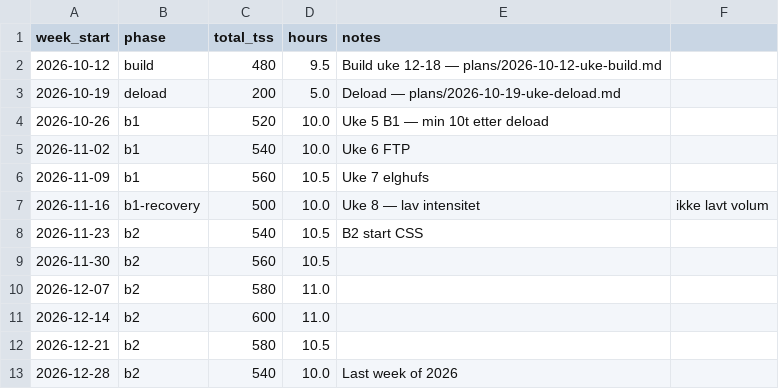
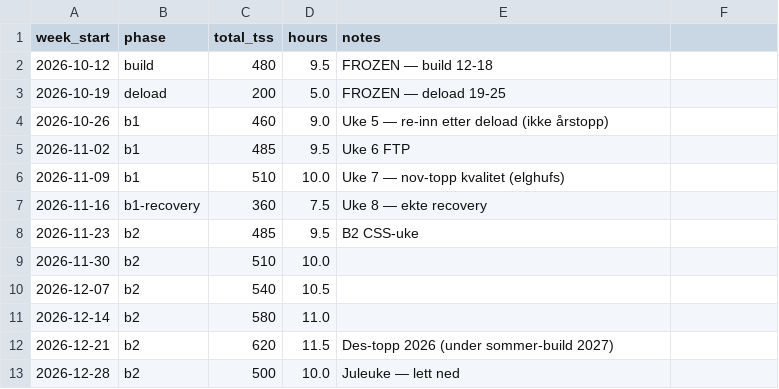
Before and after one commit to Wilste123/Lofoten_light, a CSV file: plans/csv/intervals-weekly-targets-2026-10-12-12-31.csv, drawn as a sheet.

```diff
--- a/plans/csv/intervals-weekly-targets-2026-10-12-12-31.csv
+++ b/plans/csv/intervals-weekly-targets-2026-10-12-12-31.csv
@@ -1,13 +1,13 @@
 week_start,phase,total_tss,hours,notes
-2026-10-12,build,480,9.5,Build uke 12-18 — plans/2026-10-12-uke-build.md
-2026-10-19,deload,200,5.0,Deload — plans/2026-10-19-uke-deload.md
-2026-10-26,b1,520,10.0,Uke 5 B1 — min 10t etter deload
-2026-11-02,b1,540,10.0,Uke 6 FTP
-2026-11-09,b1,560,10.5,Uke 7 elghufs
-2026-11-16,b1-recovery,500,10.0,Uke 8 — lav intensitet, ikke lavt volum
-2026-11-23,b2,540,10.5,B2 start CSS
-2026-11-30,b2,560,10.5,
-2026-12-07,b2,580,11.0,
-2026-12-14,b2,600,11.0,
-2026-12-21,b2,580,10.5,
-2026-12-28,b2,540,10.0,Last week of 2026
+2026-10-12,build,480,9.5,FROZEN — build 12-18
+2026-10-19,deload,200,5.0,FROZEN — deload 19-25
+2026-10-26,b1,460,9.0,Uke 5 — re-inn etter deload (ikke årstopp)
+2026-11-02,b1,485,9.5,Uke 6 FTP
+2026-11-09,b1,510,10.0,Uke 7 — nov-topp kvalitet (elghufs)
+2026-11-16,b1-recovery,360,7.5,Uke 8 — ekte recovery
+2026-11-23,b2,485,9.5,B2 CSS-uke
+2026-11-30,b2,510,10.0,
+2026-12-07,b2,540,10.5,
+2026-12-14,b2,580,11.0,
+2026-12-21,b2,620,11.5,Des-topp 2026 (under sommer-build 2027)
+2026-12-28,b2,500,10.0,Juleuke — lett ned
```
Also changed, not shown: plans/csv/sykkel-zwo-kalender-4uker-2026-10-26.csv, plans/csv/trainingdojo-2026-10-26-nov30.csv, 16 other files.
